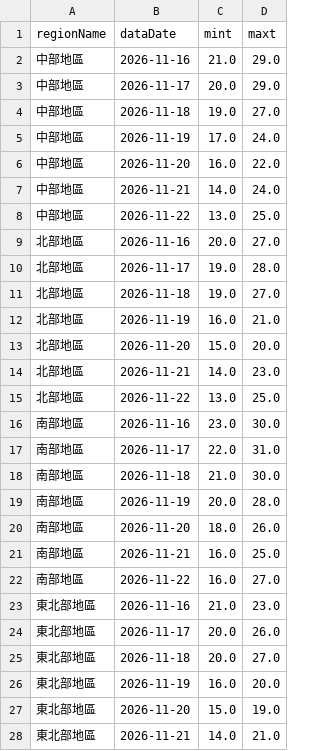
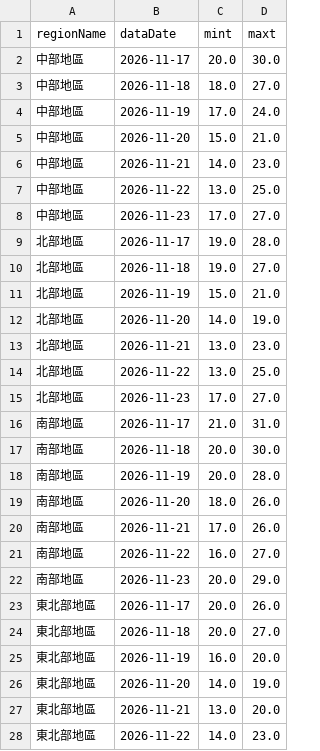
Before and after one commit to A0966411725-png/HW1-CWA-Weather, a CSV file: weather_data.csv, drawn as a sheet; only a part is shown; the diff covers the shown part only.

```diff
--- a/weather_data.csv
+++ b/weather_data.csv
@@ -1,24 +1,23 @@
 regionName,dataDate,mint,maxt
-中部地區,2026-11-16,21.0,29.0
-中部地區,2026-11-17,20.0,29.0
-中部地區,2026-11-18,19.0,27.0
+中部地區,2026-11-17,20.0,30.0
+中部地區,2026-11-18,18.0,27.0
 中部地區,2026-11-19,17.0,24.0
-中部地區,2026-11-20,16.0,22.0
-中部地區,2026-11-21,14.0,24.0
+中部地區,2026-11-20,15.0,21.0
+中部地區,2026-11-21,14.0,23.0
 中部地區,2026-11-22,13.0,25.0
-北部地區,2026-11-16,20.0,27.0
+中部地區,2026-11-23,17.0,27.0
 北部地區,2026-11-17,19.0,28.0
 北部地區,2026-11-18,19.0,27.0
-北部地區,2026-11-19,16.0,21.0
-北部地區,2026-11-20,15.0,20.0
-北部地區,2026-11-21,14.0,23.0
+北部地區,2026-11-19,15.0,21.0
+北部地區,2026-11-20,14.0,19.0
+北部地區,2026-11-21,13.0,23.0
 北部地區,2026-11-22,13.0,25.0
-南部地區,2026-11-16,23.0,30.0
-南部地區,2026-11-17,22.0,31.0
-南部地區,2026-11-18,21.0,30.0
+北部地區,2026-11-23,17.0,27.0
+南部地區,2026-11-17,21.0,31.0
+南部地區,2026-11-18,20.0,30.0
 南部地區,2026-11-19,20.0,28.0
 南部地區,2026-11-20,18.0,26.0
-南部地區,2026-11-21,16.0,25.0
+南部地區,2026-11-21,17.0,26.0
 南部地區,2026-11-22,16.0,27.0
-東北部地區,2026-11-16,21.0,23.0
+南部地區,2026-11-23,20.0,29.0
 東北部地區,2026-11-17,20.0,26.0
@@ -26,3 +25,4 @@
 東北部地區,2026-11-19,16.0,20.0
-東北部地區,2026-11-20,15.0,19.0
-東北部地區,2026-11-21,14.0,21.0
+東北部地區,2026-11-20,14.0,19.0
+東北部地區,2026-11-21,13.0,20.0
+東北部地區,2026-11-22,14.0,23.0
```
Also changed, not shown: 2 added rows, 2 removed rows and 10 edited cells elsewhere in this file, 1 other file.
